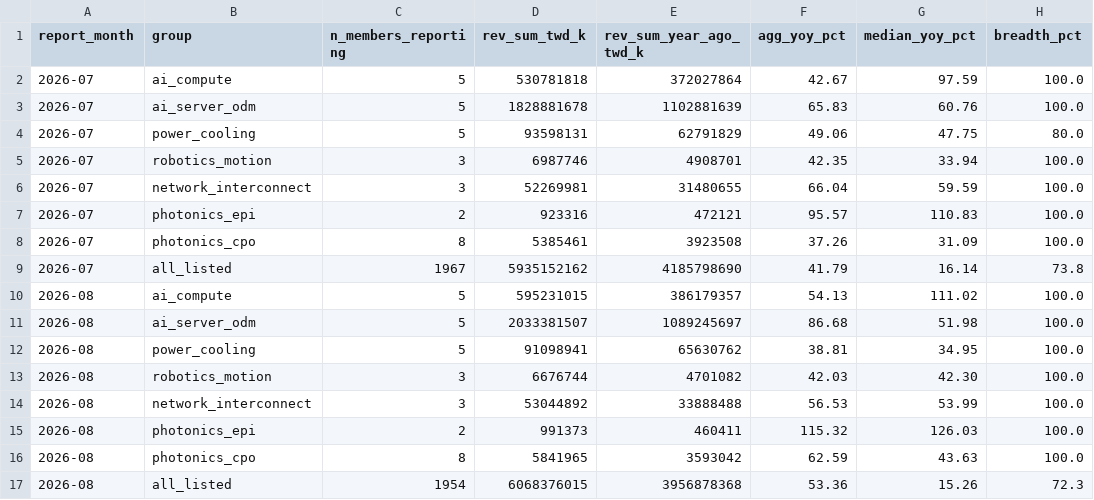
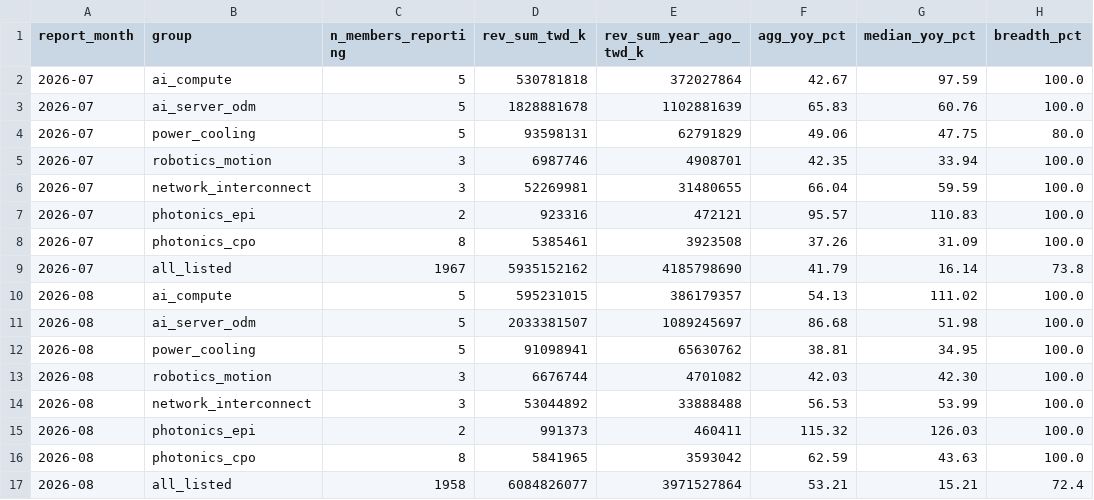
Before and after one commit to Jim-Lohse/investment-lab, a CSV file: data/derived/taiwan_signals.csv, drawn as a sheet.

```diff
--- a/data/derived/taiwan_signals.csv
+++ b/data/derived/taiwan_signals.csv
@@ -16,2 +16,2 @@ report_month,group,n_members_reporting,rev_sum_twd_k,rev_sum_year_ago_twd_k,agg_
 2026-08,photonics_cpo,8,5841965,3593042,62.59,43.63,100.0
-2026-08,all_listed,1954,6068376015,3956878368,53.36,15.26,72.3
+2026-08,all_listed,1958,6084826077,3971527864,53.21,15.21,72.4
```
Also changed, not shown: data/taiwan/monthly_revenue/2026-08_sii.csv, data/us/hts_codes.csv, 35 other files.
